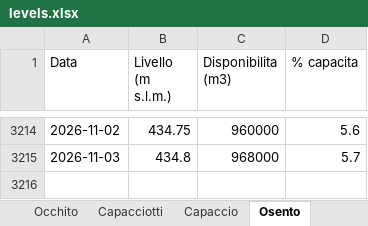
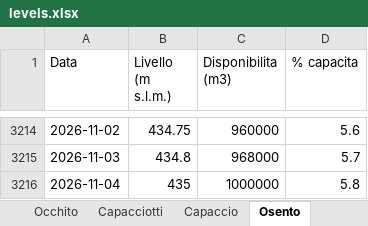
Before and after one commit to bnfxr/invasidicapitanata, an Excel workbook: data/levels.xlsx, sheet Osento, drawn as a sheet; only a part is shown, gaps mark what is left out; values as stored, in another font and other column widths than the file's, no borders; the diff names each change by its address in the sheet, - before the commit and + after, or states it on an @@ line.

```diff
--- a/data/levels.xlsx (sheet Osento)
+++ b/data/levels.xlsx (sheet Osento)
+row 3216: 2026-11-04 | 435 | 1000000 | 5.8
```
Also changed, not shown: sheet Riepilogo, sheet Capaccio, sheet Capacciotti, sheet Occhito, 5 other files.
